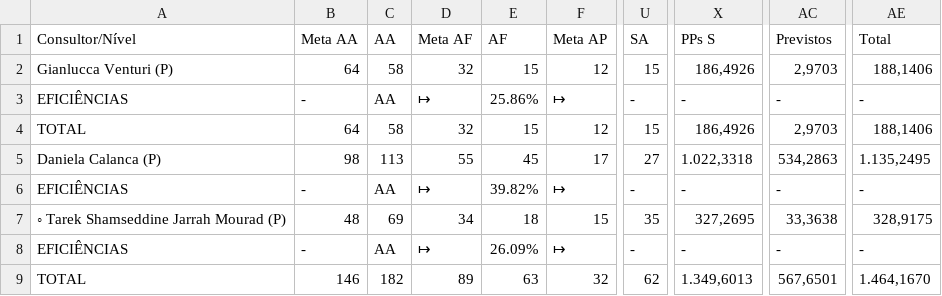
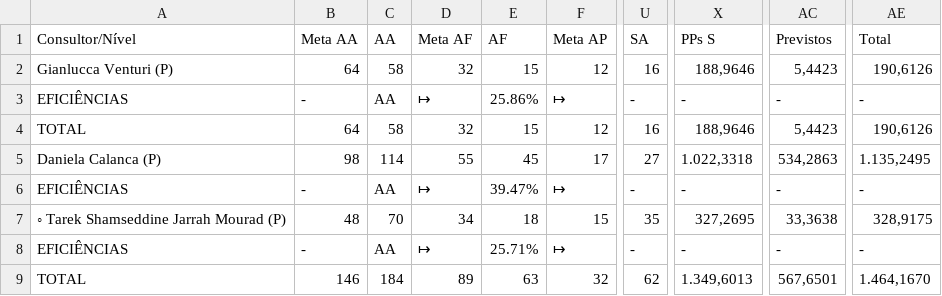
Before and after one commit to officew1goiania/gestaoavista2, a CSV file: dados_extraidos.csv, drawn as a sheet; only a part is shown, gaps mark what is left out; the diff names each change by its address in the sheet, - before the commit and + after, or states it on an @@ line.

```diff
--- a/dados_extraidos.csv
+++ b/dados_extraidos.csv
-U2 (SA): 15
+U2 (SA): 16
-X2 (PPs S): 186,4926
+X2 (PPs S): 188,9646
-AC2 (Previstos): 2,9703
+AC2 (Previstos): 5,4423
-AE2 (Total): 188,1406
+AE2 (Total): 190,6126
-U4 (SA): 15
+U4 (SA): 16
-X4 (PPs S): 186,4926
+X4 (PPs S): 188,9646
-AC4 (Previstos): 2,9703
+AC4 (Previstos): 5,4423
-AE4 (Total): 188,1406
+AE4 (Total): 190,6126
-C5 (AA): 113
+C5 (AA): 114
-E6 (AF): 39.82%
+E6 (AF): 39.47%
-C7 (AA): 69
+C7 (AA): 70
-E8 (AF): 26.09%
+E8 (AF): 25.71%
-C9 (AA): 182
+C9 (AA): 184
```
Also changed, not shown: dados_semana.csv, ranking_muapd.csv, 1 other file.
